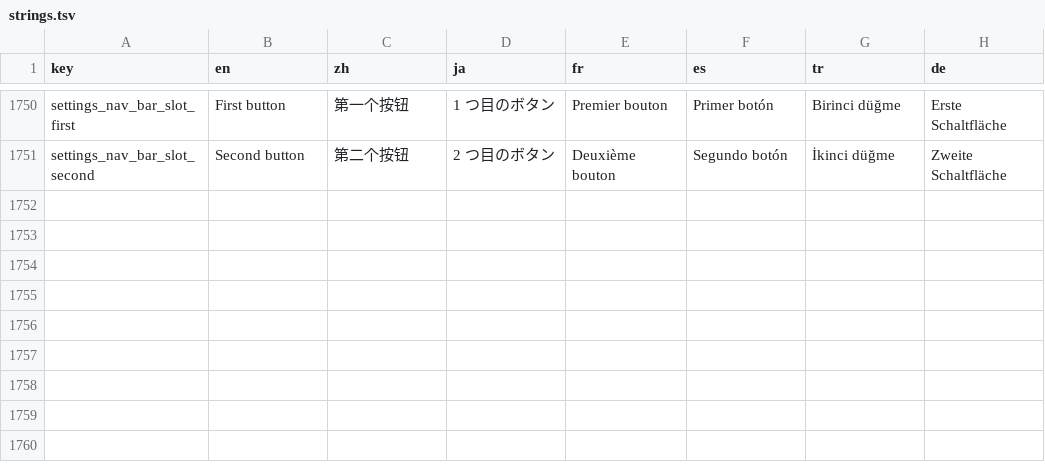
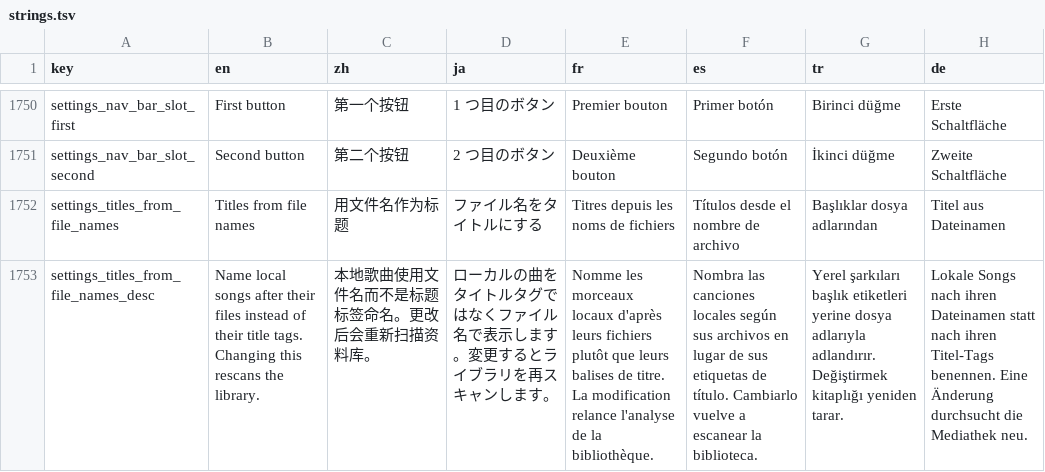
Before and after one commit to tryptz/Tryptify, a TSV file: app/l10n/strings.tsv, drawn as a sheet; only a part is shown, gaps mark what is left out; the diff names each change by its address in the sheet, - before the commit and + after, or states it on an @@ line.

Commit message:
l10n: add the file-name titles strings to strings.tsv
They were added to the generated strings.xml files directly, so the
table no longer described them: the next run of generate_strings.py
would have deleted both, in every language, and broken the build where
SettingsScreen reads them. Rows taken from the XML as it stands; the
generator now reproduces every strings.xml byte for byte.

```diff
--- a/app/l10n/strings.tsv
+++ b/app/l10n/strings.tsv
+row 1752: settings_titles_from_file_names | Titles from file names | 用文件名作为标题 | ファイル名をタイトルにする | Titres depuis les noms de fichiers | Títulos desde el nombre de archivo | Başlıklar dosya adlarından | Titel aus Dateinamen
+row 1753: settings_titles_from_file_names_desc | Name local songs after their files instead of their title tags. Changing this rescans the library. | 本地歌曲使用文件名而不是标题标签命名。更改后会重新扫描资料库。 | ローカルの曲をタイトルタグではなくファイル名で表示します。変更するとライブラリを再スキャンします。 | Nomme les morceaux locaux d'après leurs fichiers plutôt que leurs balises de titre. La modification relance l'analyse de la bibliothèque. | Nombra las canciones locales según sus archivos en lugar de sus etiquetas de título. Cambiarlo vuelve a escanear la biblioteca. | Yerel şarkıları başlık etiketleri yerine dosya adlarıyla adlandırır. Değiştirmek kitaplığı yeniden tarar. | Lokale Songs nach ihren Dateinamen statt nach ihren Titel-Tags benennen. Eine Änderung durchsucht die Mediathek neu.
```
